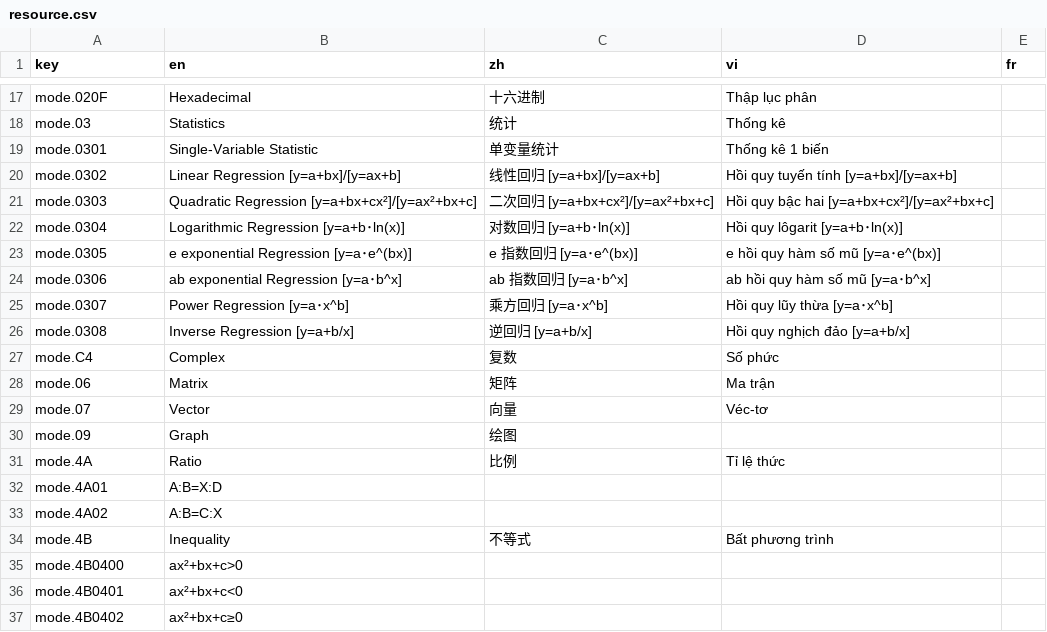
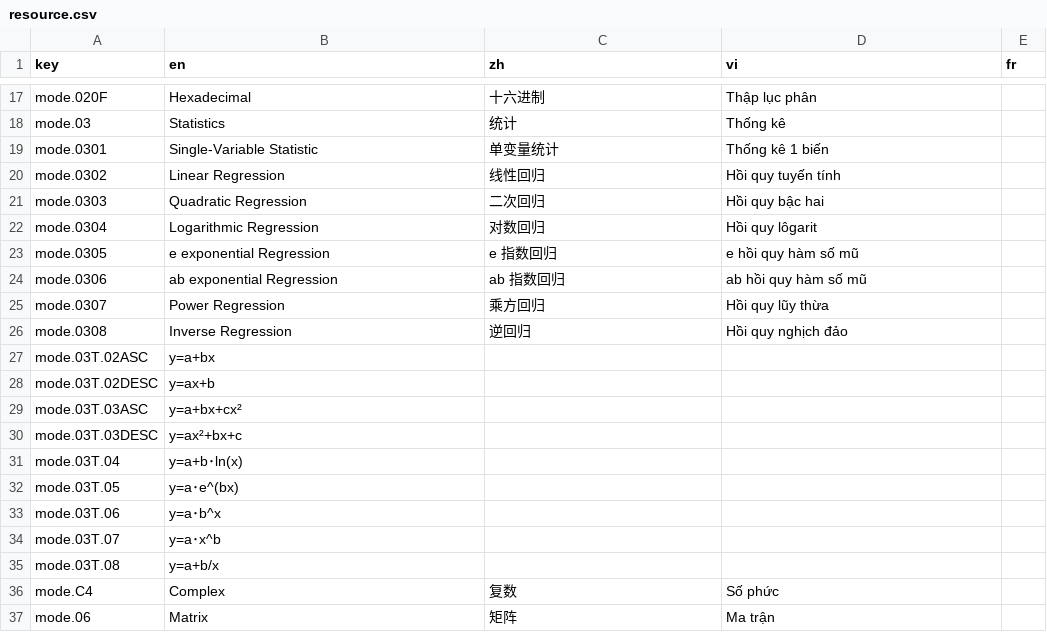
Before and after one commit to CalcWorld/ClassWizQR, a CSV file: src/i18n/resource.csv, drawn as a sheet; only a part is shown, gaps mark what is left out; the shorter side is filled out with more unchanged rows.

```diff
--- a/src/i18n/resource.csv
+++ b/src/i18n/resource.csv
@@ -19,9 +19,18 @@ mode.03,Statistics,统计,Thống kê,
 mode.0301,Single-Variable Statistic,单变量统计,Thống kê 1 biến,
-mode.0302,Linear Regression [y=a+bx]/[y=ax+b],线性回归 [y=a+bx]/[y=ax+b],Hồi quy tuyến tính [y=a+bx]/[y=ax+b],
-mode.0303,Quadratic Regression [y=a+bx+cx²]/[y=ax²+bx+c],二次回归 [y=a+bx+cx²]/[y=ax²+bx+c],Hồi quy bậc hai [y=a+bx+cx²]/[y=ax²+bx+c],
-mode.0304,Logarithmic Regression [y=a+b･ln(x)],对数回归 [y=a+b･ln(x)],Hồi quy lôgarit [y=a+b･ln(x)],
-mode.0305,e exponential Regression [y=a･e^(bx)],e 指数回归 [y=a･e^(bx)],e hồi quy hàm số mũ [y=a･e^(bx)],
-mode.0306,ab exponential Regression [y=a･b^x],ab 指数回归 [y=a･b^x],ab hồi quy hàm số mũ [y=a･b^x],
-mode.0307,Power Regression [y=a･x^b],乘方回归 [y=a･x^b],Hồi quy lũy thừa [y=a･x^b],
-mode.0308,Inverse Regression [y=a+b/x],逆回归 [y=a+b/x],Hồi quy nghịch đảo [y=a+b/x],
+mode.0302,Linear Regression,线性回归,Hồi quy tuyến tính,
+mode.0303,Quadratic Regression,二次回归,Hồi quy bậc hai,
+mode.0304,Logarithmic Regression,对数回归,Hồi quy lôgarit,
+mode.0305,e exponential Regression,e 指数回归,e hồi quy hàm số mũ,
+mode.0306,ab exponential Regression,ab 指数回归,ab hồi quy hàm số mũ,
+mode.0307,Power Regression,乘方回归,Hồi quy lũy thừa,
+mode.0308,Inverse Regression,逆回归,Hồi quy nghịch đảo,
+mode.03T.02ASC,y=a+bx,,,
+mode.03T.02DESC,y=ax+b,,,
+mode.03T.03ASC,y=a+bx+cx²,,,
+mode.03T.03DESC,y=ax²+bx+c,,,
+mode.03T.04,y=a+b･ln(x),,,
+mode.03T.05,y=a･e^(bx),,,
+mode.03T.06,y=a･b^x,,,
+mode.03T.07,y=a･x^b,,,
+mode.03T.08,y=a+b/x,,,
 mode.C4,Complex,复数,Số phức,
```
Also changed, not shown: 7 other files.
